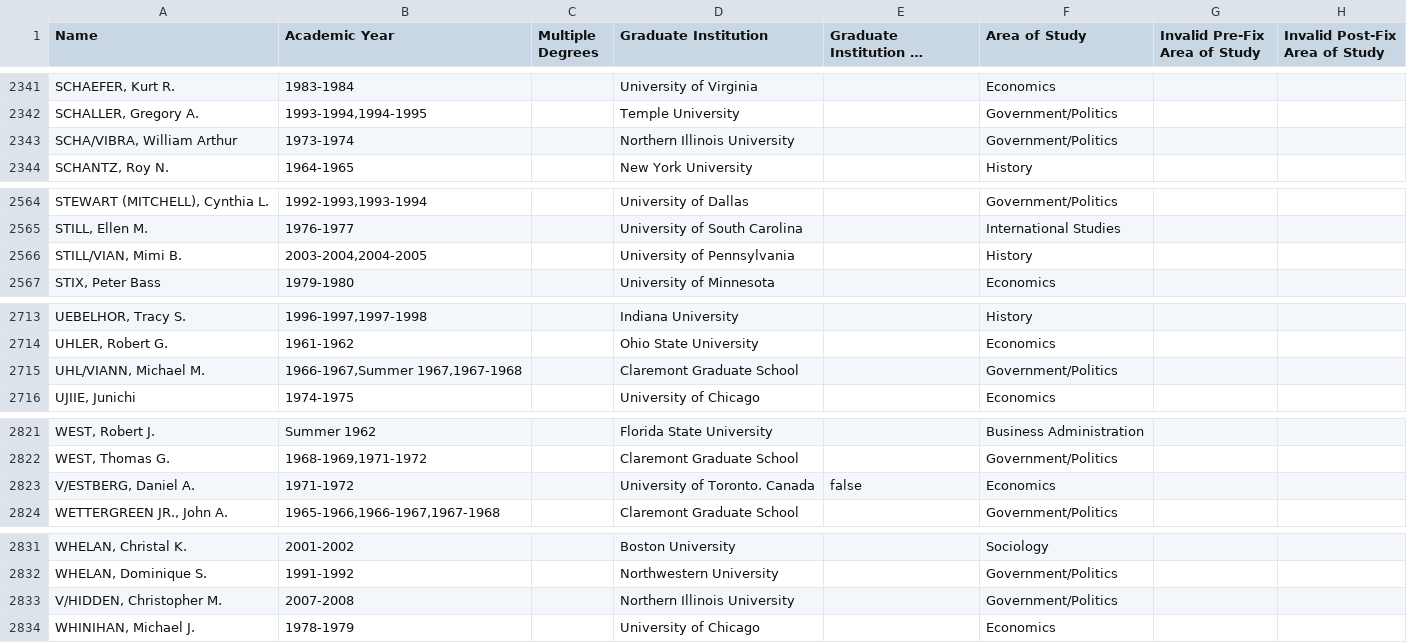
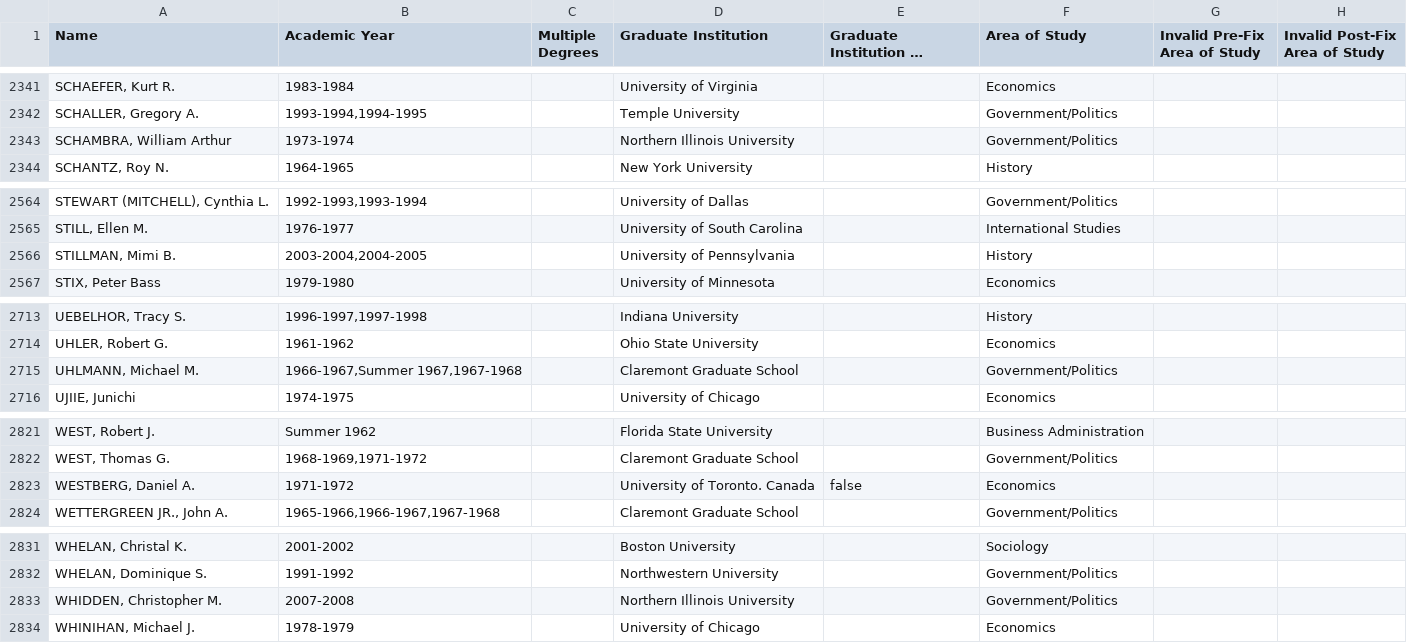
Before and after one commit to Vandivier/data-science-practice, a CSV file: js/earhart-fellows/output.csv, drawn as a sheet; only a part is shown, gaps mark what is left out; long unchanged cells end in …; the diff covers the shown part only; the diff names each change by its address in the sheet, - before the commit and + after, or states it on an @@ line.

```diff
--- a/js/earhart-fellows/output.csv
+++ b/js/earhart-fellows/output.csv
-A2343 (Name): SCHA/VIBRA, William Arthur
+A2343 (Name): SCHAMBRA, William Arthur
-A2566 (Name): STILL/VIAN, Mimi B.
+A2566 (Name): STILLMAN, Mimi B.
-A2715 (Name): UHL/VIANN, Michael M.
+A2715 (Name): UHLMANN, Michael M.
-A2823 (Name): V/ESTBERG, Daniel A.
+A2823 (Name): WESTBERG, Daniel A.
-A2833 (Name): V/HIDDEN, Christopher M.
+A2833 (Name): WHIDDEN, Christopher M.
```
Also changed, not shown: 10 edited cells elsewhere in this file, 2 other files.
